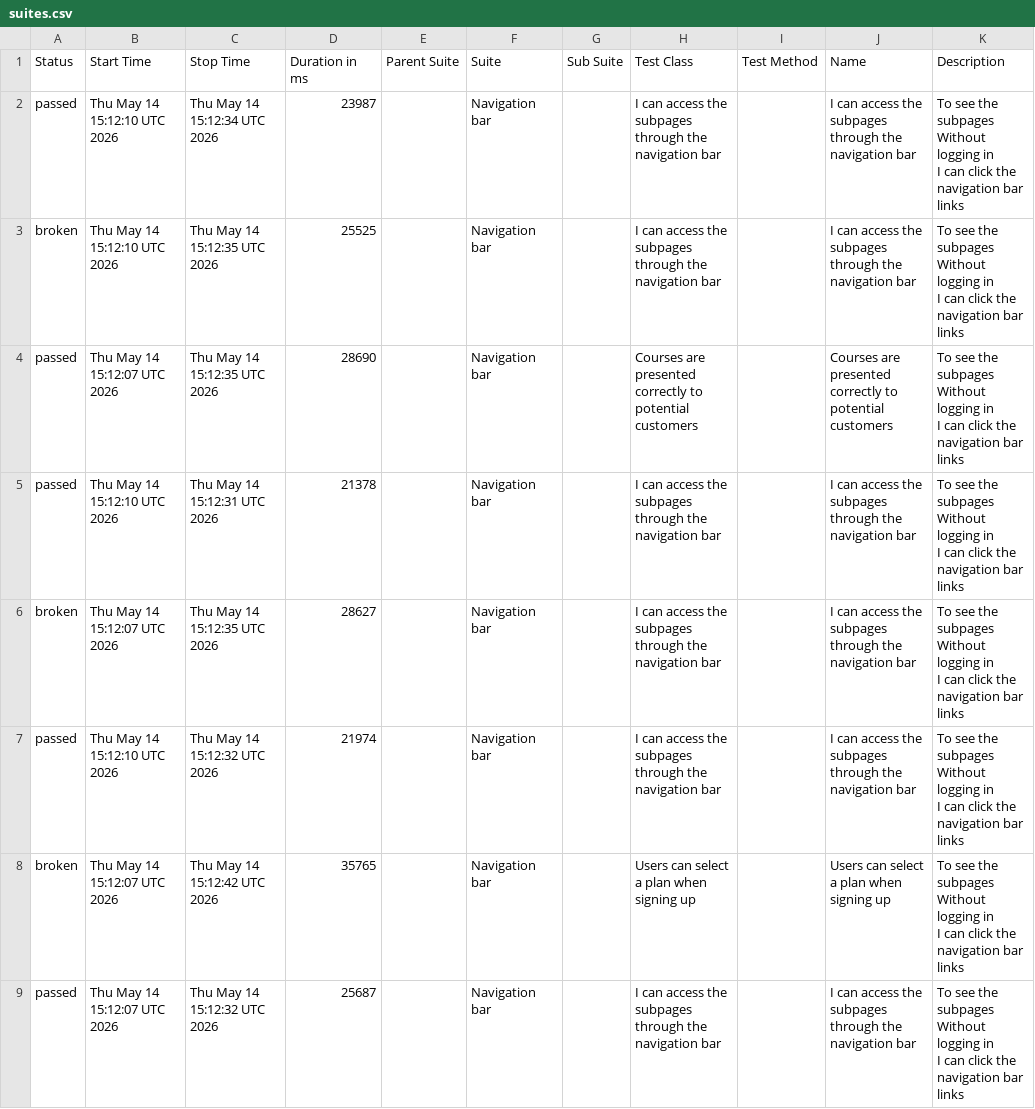
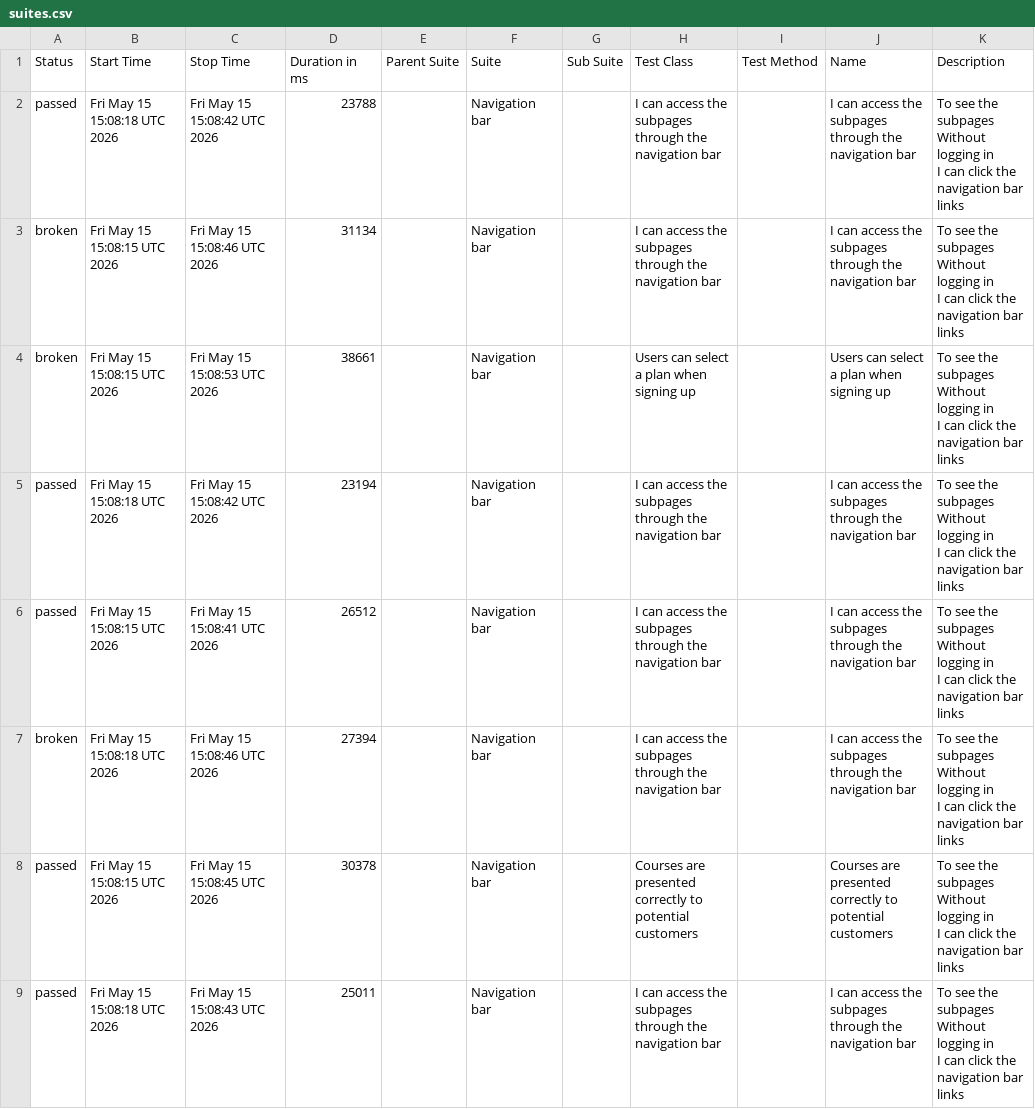
Before and after one commit to ingmarcela27/ci-reporting-building-block, a CSV file: allureReport/data/suites.csv, drawn as a sheet.

```diff
--- a/allureReport/data/suites.csv
+++ b/allureReport/data/suites.csv
@@ -1,25 +1,25 @@
 "Status","Start Time","Stop Time","Duration in ms","Parent Suite","Suite","Sub Suite","Test Class","Test Method","Name","Description"
-"passed","Thu May 14 15:12:10 UTC 2026","Thu May 14 15:12:34 UTC 2026","23987","","Navigation bar","","I can access the subpages through the navigation bar","","I can access the subpages through the navigation bar","  To see the subpages
-  Without logging in
-  I can click the navigation bar links"
-"broken","Thu May 14 15:12:10 UTC 2026","Thu May 14 15:12:35 UTC 2026","25525","","Navigation bar","","I can access the subpages through the navigation bar","","I can access the subpages through the navigation bar","  To see the subpages
-  Without logging in
-  I can click the navigation bar links"
-"passed","Thu May 14 15:12:07 UTC 2026","Thu May 14 15:12:35 UTC 2026","28690","","Navigation bar","","Courses are presented correctly to potential customers","","Courses are presented correctly to potential customers","  To see the subpages
-  Without logging in
-  I can click the navigation bar links"
-"passed","Thu May 14 15:12:10 UTC 2026","Thu May 14 15:12:31 UTC 2026","21378","","Navigation bar","","I can access the subpages through the navigation bar","","I can access the subpages through the navigation bar","  To see the subpages
-  Without logging in
-  I can click the navigation bar links"
-"broken","Thu May 14 15:12:07 UTC 2026","Thu May 14 15:12:35 UTC 2026","28627","","Navigation bar","","I can access the subpages through the navigation bar","","I can access the subpages through the navigation bar","  To see the subpages
-  Without logging in
-  I can click the navigation bar links"
-"passed","Thu May 14 15:12:10 UTC 2026","Thu May 14 15:12:32 UTC 2026","21974","","Navigation bar","","I can access the subpages through the navigation bar","","I can access the subpages through the navigation bar","  To see the subpages
-  Without logging in
-  I can click the navigation bar links"
-"broken","Thu May 14 15:12:07 UTC 2026","Thu May 14 15:12:42 UTC 2026","35765","","Navigation bar","","Users can select a plan when signing up","","Users can select a plan when signing up","  To see the subpages
-  Without logging in
-  I can click the navigation bar links"
-"passed","Thu May 14 15:12:07 UTC 2026","Thu May 14 15:12:32 UTC 2026","25687","","Navigation bar","","I can access the subpages through the navigation bar","","I can access the subpages through the navigation bar","  To see the subpages
-  Without logging in
-  I can click the navigation bar links"
+"passed","Fri May 15 15:08:18 UTC 2026","Fri May 15 15:08:42 UTC 2026","23788","","Navigation bar","","I can access the subpages through the navigation bar","","I can access the subpages through the navigation bar","  To see the subpages
+  Without logging in
+  I can click the navigation bar links"
+"broken","Fri May 15 15:08:15 UTC 2026","Fri May 15 15:08:46 UTC 2026","31134","","Navigation bar","","I can access the subpages through the navigation bar","","I can access the subpages through the navigation bar","  To see the subpages
+  Without logging in
+  I can click the navigation bar links"
+"broken","Fri May 15 15:08:15 UTC 2026","Fri May 15 15:08:53 UTC 2026","38661","","Navigation bar","","Users can select a plan when signing up","","Users can select a plan when signing up","  To see the subpages
+  Without logging in
+  I can click the navigation bar links"
+"passed","Fri May 15 15:08:18 UTC 2026","Fri May 15 15:08:42 UTC 2026","23194","","Navigation bar","","I can access the subpages through the navigation bar","","I can access the subpages through the navigation bar","  To see the subpages
+  Without logging in
+  I can click the navigation bar links"
+"passed","Fri May 15 15:08:15 UTC 2026","Fri May 15 15:08:41 UTC 2026","26512","","Navigation bar","","I can access the subpages through the navigation bar","","I can access the subpages through the navigation bar","  To see the subpages
+  Without logging in
+  I can click the navigation bar links"
+"broken","Fri May 15 15:08:18 UTC 2026","Fri May 15 15:08:46 UTC 2026","27394","","Navigation bar","","I can access the subpages through the navigation bar","","I can access the subpages through the navigation bar","  To see the subpages
+  Without logging in
+  I can click the navigation bar links"
+"passed","Fri May 15 15:08:15 UTC 2026","Fri May 15 15:08:45 UTC 2026","30378","","Navigation bar","","Courses are presented correctly to potential customers","","Courses are presented correctly to potential customers","  To see the subpages
+  Without logging in
+  I can click the navigation bar links"
+"passed","Fri May 15 15:08:18 UTC 2026","Fri May 15 15:08:43 UTC 2026","25011","","Navigation bar","","I can access the subpages through the navigation bar","","I can access the subpages through the navigation bar","  To see the subpages
+  Without logging in
+  I can click the navigation bar links"
```
Also changed, not shown: 42 other files.
